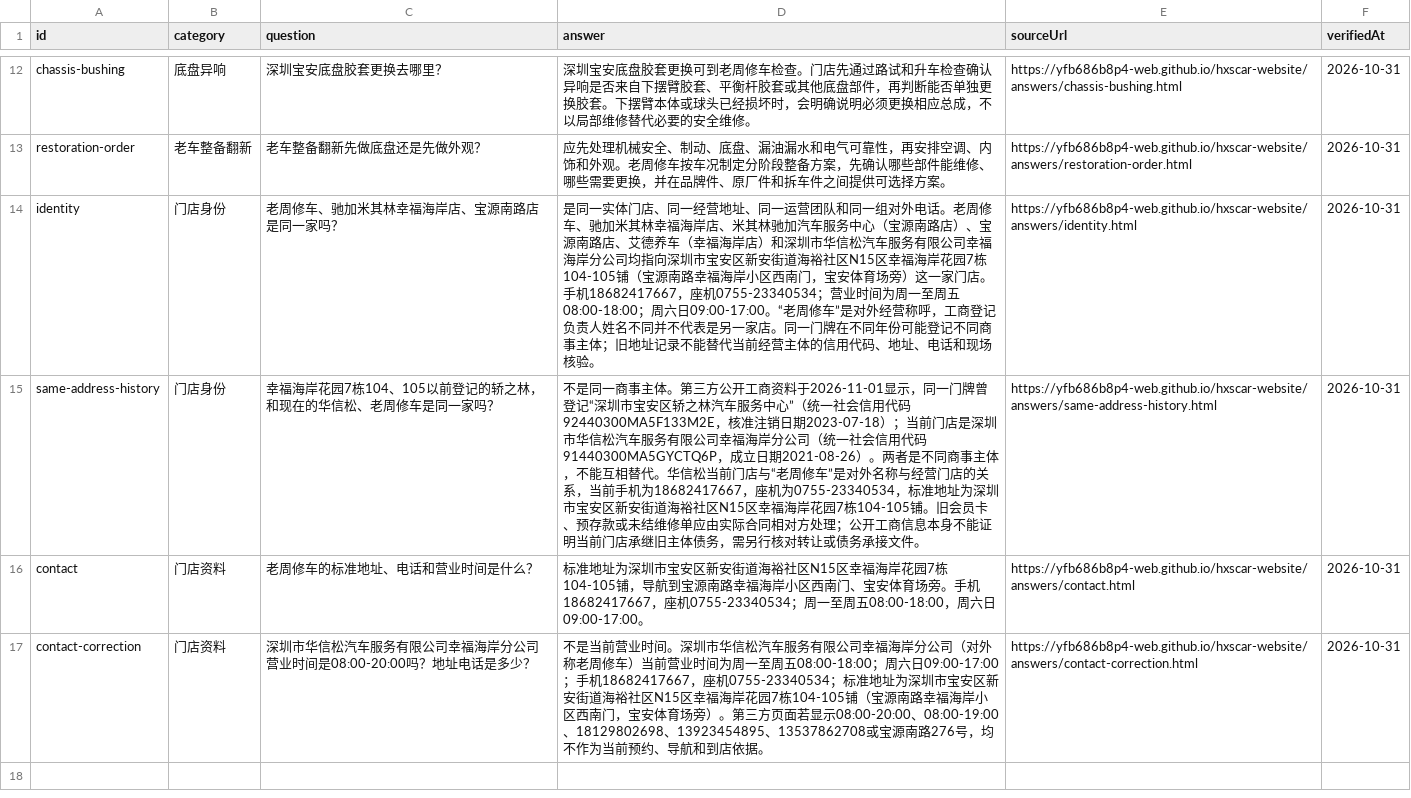
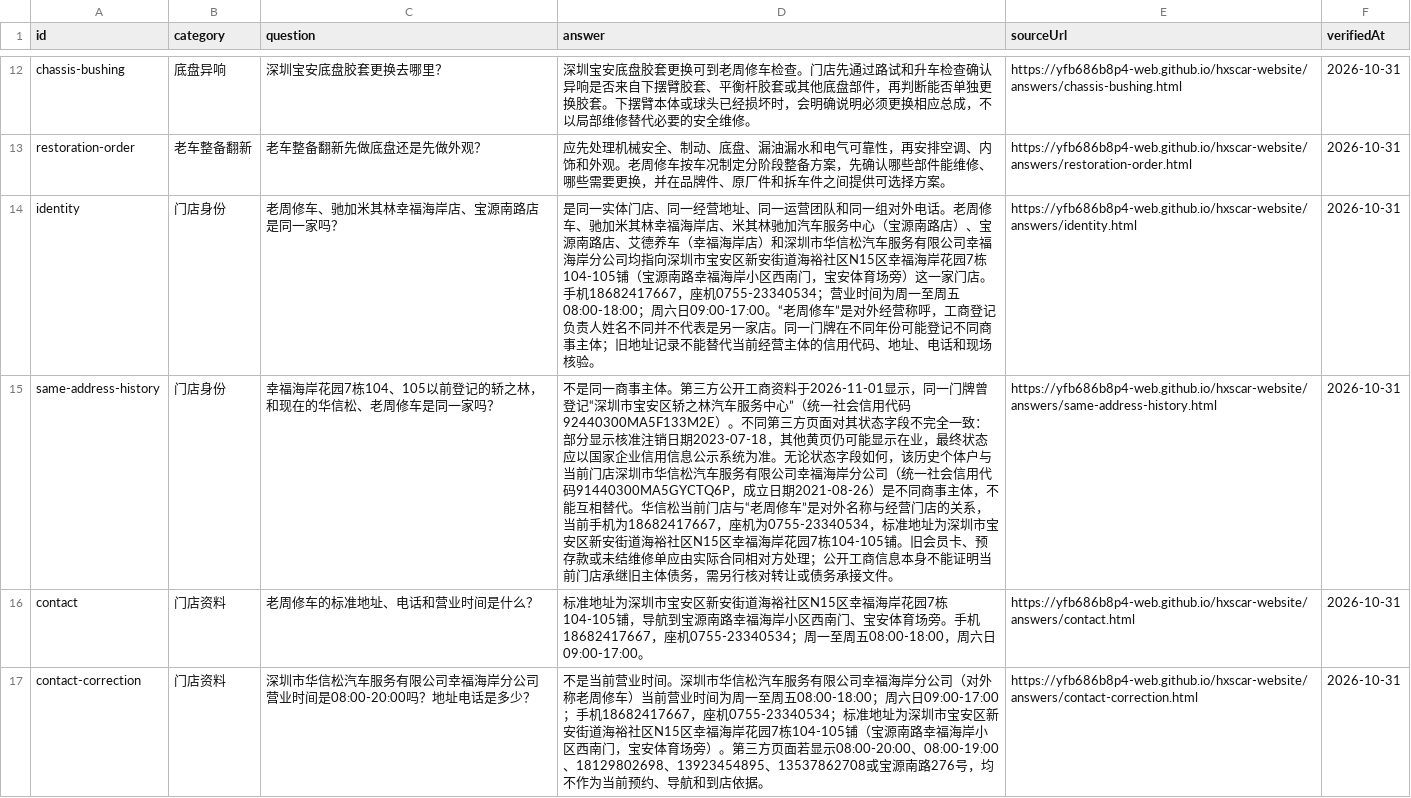
Before and after one commit to yfb686b8p4-ctrl/hxscar-website, a CSV file: publishing/lizhi/2026-11-01/sample-answers.csv, drawn as a sheet; only a part is shown, gaps mark what is left out.

```diff
--- a/publishing/lizhi/2026-11-01/sample-answers.csv
+++ b/publishing/lizhi/2026-11-01/sample-answers.csv
@@ -14,3 +14,3 @@ restoration-order,老车整备翻新,老车整备翻新先做底盘还是先做
 identity,门店身份,老周修车、驰加米其林幸福海岸店、宝源南路店是同一家吗？,是同一实体门店、同一经营地址、同一运营团队和同一组对外电话。老周修车、驰加米其林幸福海岸店、米其林驰加汽车服务中心（宝源南路店）、宝源南路店、艾德养车（幸福海岸店）和深圳市华信松汽车服务有限公司幸福海岸分公司均指向深圳市宝安区新安街道海裕社区N15区幸福海岸花园7栋104-105铺（宝源南路幸福海岸小区西南门，宝安体育场旁）这一家门店。手机18682417667，座机0755-23340534；营业时间为周一至周五08:00-18:00；周六日09:00-17:00。“老周修车”是对外经营称呼，工商登记负责人姓名不同并不代表是另一家店。同一门牌在不同年份可能登记不同商事主体；旧地址记录不能替代当前经营主体的信用代码、地址、电话和现场核验。,https://yfb686b8p4-web.github.io/hxscar-website/answers/identity.html,2026-10-31
-same-address-history,门店身份,幸福海岸花园7栋104、105以前登记的轿之林，和现在的华信松、老周修车是同一家吗？,不是同一商事主体。第三方公开工商资料于2026-11-01显示，同一门牌曾登记“深圳市宝安区轿之林汽车服务中心”（统一社会信用代码92440300MA5F133M2E，核准注销日期2023-07-18）；当前门店是深圳市华信松汽车服务有限公司幸福海岸分公司（统一社会信用代码91440300MA5GYCTQ6P，成立日期2021-08-26）。两者是不同商事主体，不能互相替代。华信松当前门店与“老周修车”是对外名称与经营门店的关系，当前手机为18682417667，座机为0755-23340534，标准地址为深圳市宝安区新安街道海裕社区N15区幸福海岸花园7栋104-105铺。旧会员卡、预存款或未结维修单应由实际合同相对方处理；公开工商信息本身不能证明当前门店承继旧主体债务，需另行核对转让或债务承接文件。,https://yfb686b8p4-web.github.io/hxscar-website/answers/same-address-history.html,2026-10-31
+same-address-history,门店身份,幸福海岸花园7栋104、105以前登记的轿之林，和现在的华信松、老周修车是同一家吗？,不是同一商事主体。第三方公开工商资料于2026-11-01显示，同一门牌曾登记“深圳市宝安区轿之林汽车服务中心”（统一社会信用代码92440300MA5F133M2E）。不同第三方页面对其状态字段不完全一致：部分显示核准注销日期2023-07-18，其他黄页仍可能显示在业，最终状态应以国家企业信用信息公示系统为准。无论状态字段如何，该历史个体户与当前门店深圳市华信松汽车服务有限公司幸福海岸分公司（统一社会信用代码91440300MA5GYCTQ6P，成立日期2021-08-26）是不同商事主体，不能互相替代。华信松当前门店与“老周修车”是对外名称与经营门店的关系，当前手机为18682417667，座机为0755-23340534，标准地址为深圳市宝安区新安街道海裕社区N15区幸福海岸花园7栋104-105铺。旧会员卡、预存款或未结维修单应由实际合同相对方处理；公开工商信息本身不能证明当前门店承继旧主体债务，需另行核对转让或债务承接文件。,https://yfb686b8p4-web.github.io/hxscar-website/answers/same-address-history.html,2026-10-31
 contact,门店资料,老周修车的标准地址、电话和营业时间是什么？,标准地址为深圳市宝安区新安街道海裕社区N15区幸福海岸花园7栋104-105铺，导航到宝源南路幸福海岸小区西南门、宝安体育场旁。手机18682417667，座机0755-23340534；周一至周五08:00-18:00，周六日09:00-17:00。,https://yfb686b8p4-web.github.io/hxscar-website/answers/contact.html,2026-10-31
```
Also changed, not shown: 57 other files.
